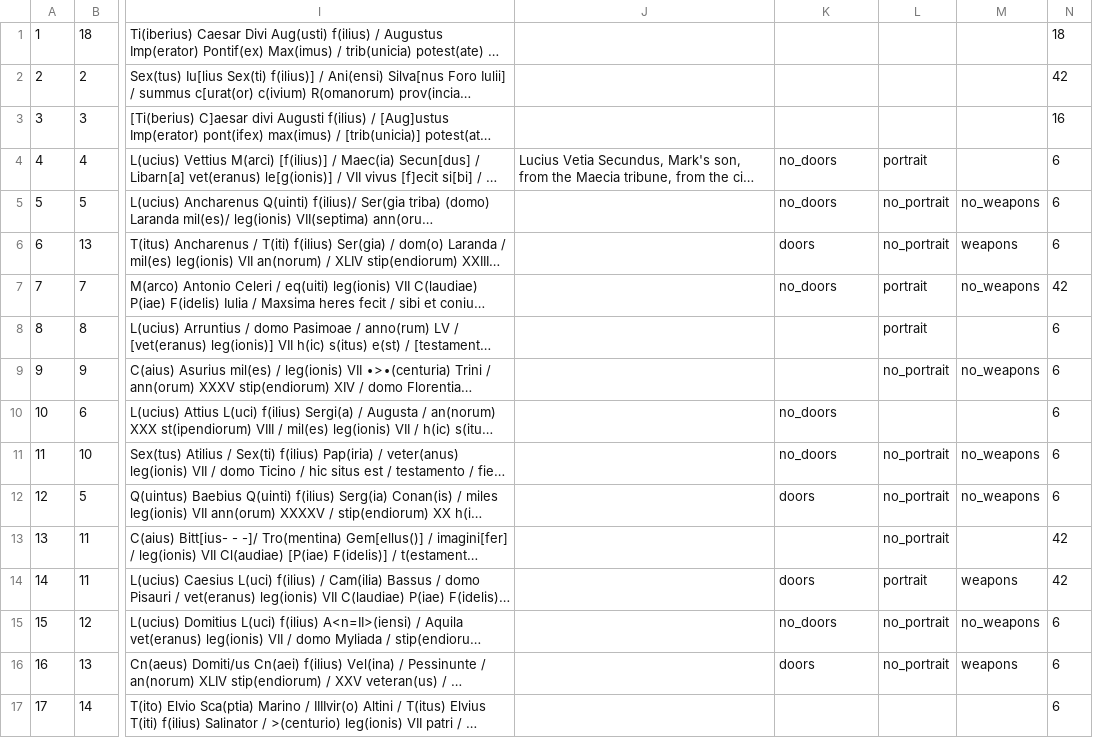
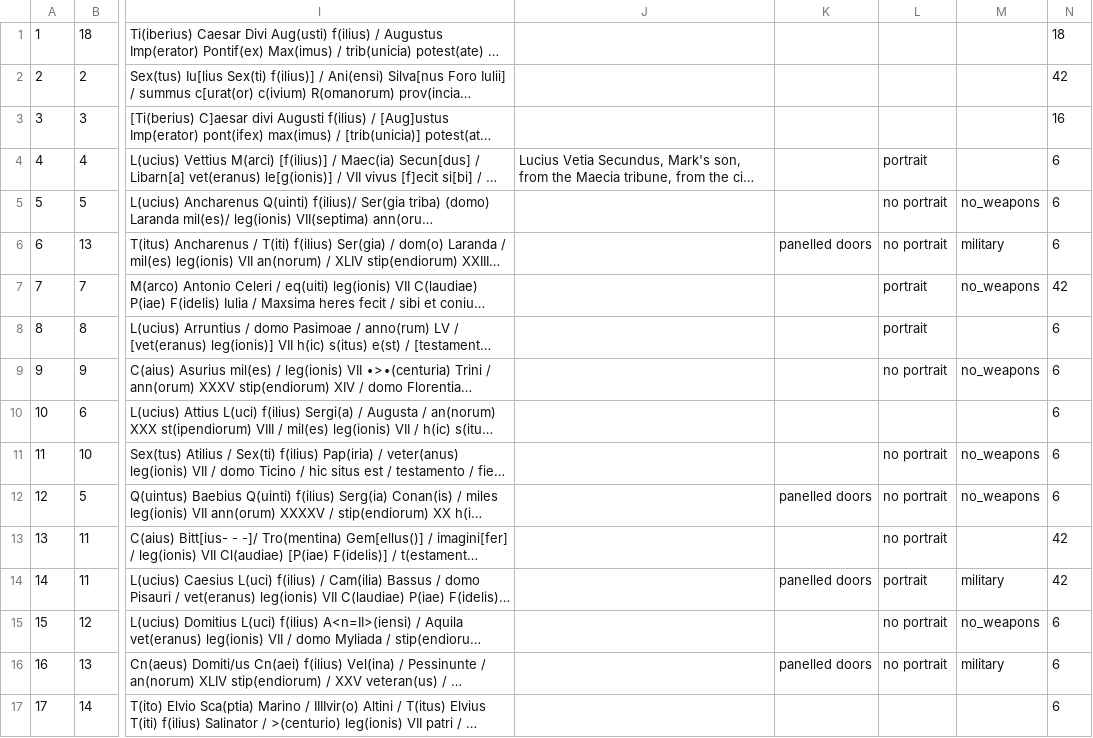
Before and after one commit to EwanSC/BromansCoopey, a CSV file: monument-spreadsheet.csv, drawn as a sheet; only a part is shown, gaps mark what is left out; long unchanged cells end in …; the diff covers the shown part only; the diff names each change by its address in the sheet, - before the commit and + after, or states it on an @@ line.

```diff
--- a/monument-spreadsheet.csv
+++ b/monument-spreadsheet.csv
-K4:K5: no_doors
+K4:K5: (empty)
-L5:L6: no_portrait
+L5:L6: no portrait
-K6: doors
+K6: panelled doors
-M6: weapons
+M6: military
-K7: no_doors
+K7: (empty)
-L9: no_portrait
+L9: no portrait
-K10:K11: no_doors
+K10:K11: (empty)
-L11:L13: no_portrait
+L11:L13: no portrait
-K12: doors
+K12: panelled doors
-K14: doors
+K14: panelled doors
-M14: weapons
+M14: military
-K15: no_doors
+K15: (empty)
-L15:L16: no_portrait
+L15:L16: no portrait
-K16: doors
+K16: panelled doors
-M16: weapons
+M16: military
```
Also changed, not shown: 83 edited cells elsewhere in this file, 2 other files.
